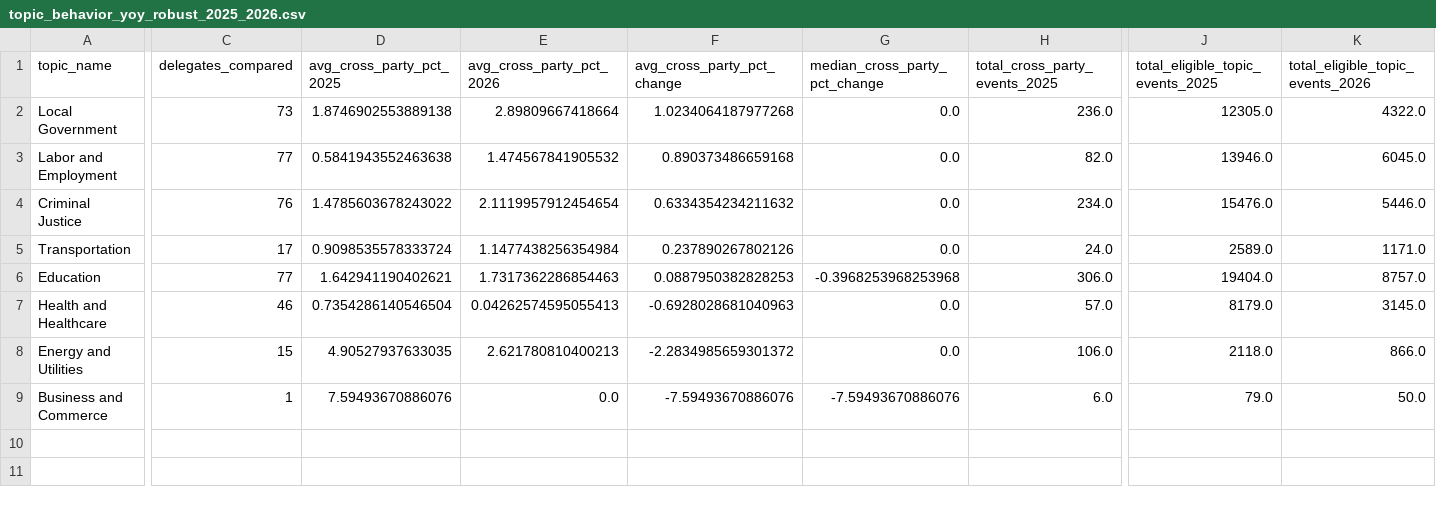
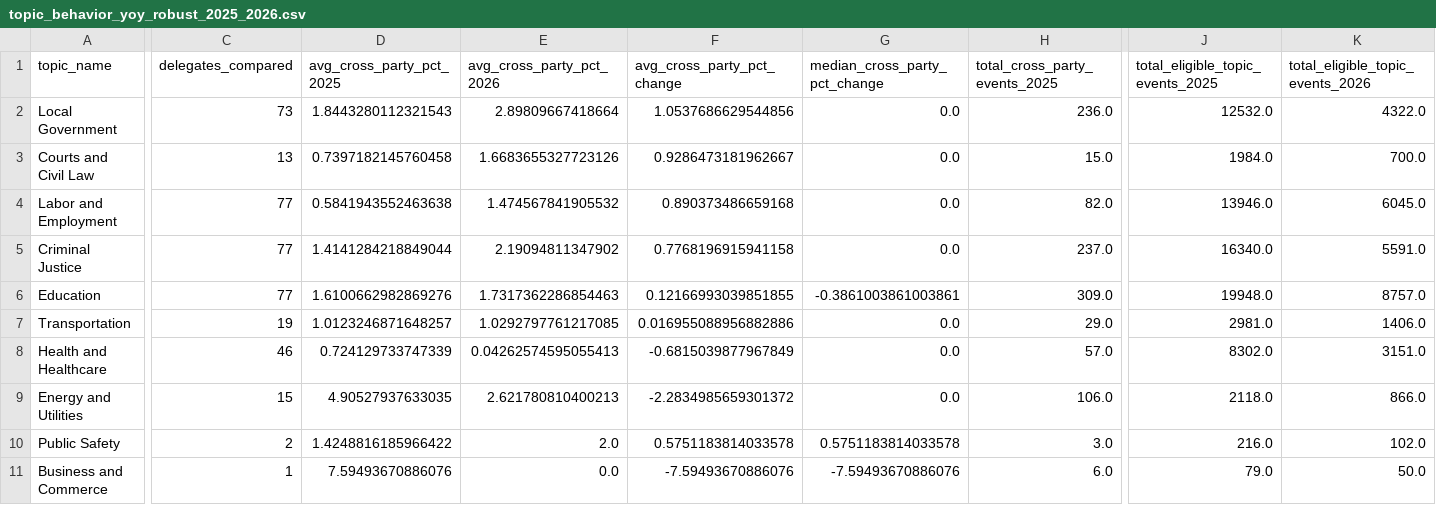
Before and after one commit to divyabalaji75/LIS_PROJ_2, a CSV file: data/processed/topic_behavior_yoy_robust_2025_2026.csv, drawn as a sheet; only a part is shown, gaps mark what is left out; removed rows and columns are numbered as before the commit, all else as after; rows hold the shown columns only; the diff covers the shown part only; the diff names each change by its address in the sheet, - before the commit and + after, or states it on an @@ line.

```diff
--- a/data/processed/topic_behavior_yoy_robust_2025_2026.csv
+++ b/data/processed/topic_behavior_yoy_robust_2025_2026.csv
-D2 (avg_cross_party_pct_2025): 1.8746902553889138
+D2 (avg_cross_party_pct_2025): 1.8443280112321543
-F2 (avg_cross_party_pct_change): 1.0234064187977268
+F2 (avg_cross_party_pct_change): 1.0537686629544856
-J2 (total_eligible_topic_events_2025): 12305.0
+J2 (total_eligible_topic_events_2025): 12532.0
+row 3: Courts and Civil Law | 13 | 0.7397182145760458 | 1.6683655327723126 | 0.9286473181962667 | 0.0 | 15.0 | 1984.0 | 700.0
-C5 (delegates_compared): 76
+C5 (delegates_compared): 77
-D5 (avg_cross_party_pct_2025): 1.4785603678243022
+D5 (avg_cross_party_pct_2025): 1.4141284218849044
-E5 (avg_cross_party_pct_2026): 2.1119957912454654
+E5 (avg_cross_party_pct_2026): 2.19094811347902
-F5 (avg_cross_party_pct_change): 0.6334354234211632
+F5 (avg_cross_party_pct_change): 0.7768196915941158
-H5 (total_cross_party_events_2025): 234.0
+H5 (total_cross_party_events_2025): 237.0
-J5 (total_eligible_topic_events_2025): 15476.0
+J5 (total_eligible_topic_events_2025): 16340.0
-K5 (total_eligible_topic_events_2026): 5446.0
+K5 (total_eligible_topic_events_2026): 5591.0
-row 5: Transportation | 17 | 0.9098535578333724 | 1.1477438256354984 | 0.237890267802126 | 0.0 | 24.0 | 2589.0 | 1171.0
-D6 (avg_cross_party_pct_2025): 1.642941190402621
+D6 (avg_cross_party_pct_2025): 1.6100662982869276
-F6 (avg_cross_party_pct_change): 0.0887950382828253
+F6 (avg_cross_party_pct_change): 0.12166993039851855
-G6 (median_cross_party_pct_change): -0.3968253968253968
+G6 (median_cross_party_pct_change): -0.3861003861003861
-H6 (total_cross_party_events_2025): 306.0
+H6 (total_cross_party_events_2025): 309.0
-J6 (total_eligible_topic_events_2025): 19404.0
+J6 (total_eligible_topic_events_2025): 19948.0
+row 7: Transportation | 19 | 1.0123246871648257 | 1.0292797761217085 | 0.016955088956882886 | 0.0 | 29.0 | 2981.0 | 1406.0
-D8 (avg_cross_party_pct_2025): 0.7354286140546504
+D8 (avg_cross_party_pct_2025): 0.724129733747339
-F8 (avg_cross_party_pct_change): -0.6928028681040963
+F8 (avg_cross_party_pct_change): -0.6815039877967849
-J8 (total_eligible_topic_events_2025): 8179.0
+J8 (total_eligible_topic_events_2025): 8302.0
-K8 (total_eligible_topic_events_2026): 3145.0
+K8 (total_eligible_topic_events_2026): 3151.0
+row 10: Public Safety | 2 | 1.4248816185966422 | 2.0 | 0.5751183814033578 | 0.5751183814033578 | 3.0 | 216.0 | 102.0
```
Also changed, not shown: 1 edited cell elsewhere in this file, data/processed/manual_source_validation_sample_2025.csv, data/processed/party_topic_voting_tendency_summary_2025.csv, 38 other files.
